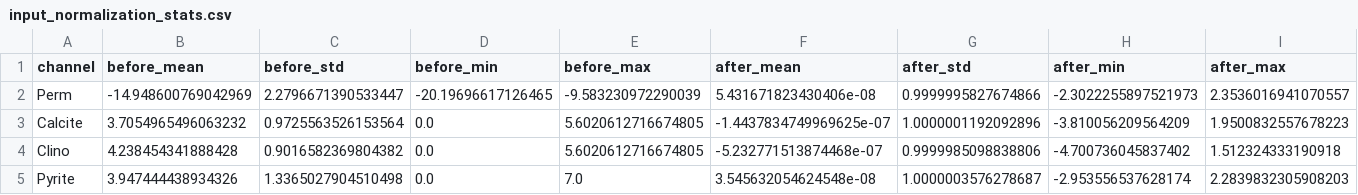
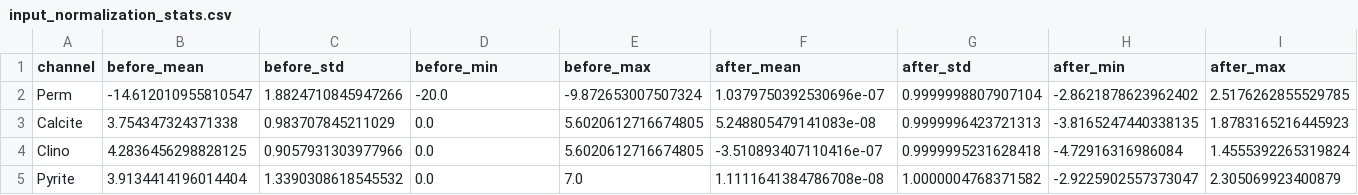
Before and after one commit to wonwooyoon/FNO, a CSV file: src/preprocessing/normalization_check/input_normalization_stats.csv, drawn as a sheet; only a part is shown; the diff covers the shown part only.

```diff
--- a/src/preprocessing/normalization_check/input_normalization_stats.csv
+++ b/src/preprocessing/normalization_check/input_normalization_stats.csv
@@ -1,5 +1,5 @@
 channel,before_mean,before_std,before_min,before_max,after_mean,after_std,after_min,after_max
-Perm,-14.948600769042969,2.2796671390533447,-20.19696617126465,-9.583230972290039,5.431671823430406e-08,0.9999995827674866,-2.3022255897521973,2.3536016941070557
-Calcite,3.7054965496063232,0.9725563526153564,0.0,5.6020612716674805,-1.4437834749969625e-07,1.0000001192092896,-3.810056209564209,1.9500832557678223
-Clino,4.238454341888428,0.9016582369804382,0.0,5.6020612716674805,-5.232771513874468e-07,0.9999985098838806,-4.700736045837402,1.512324333190918
-Pyrite,3.947444438934326,1.3365027904510498,0.0,7.0,3.545632054624548e-08,1.0000003576278687,-2.953556537628174,2.2839832305908203
+Perm,-14.612010955810547,1.8824710845947266,-20.0,-9.872653007507324,1.0379750392530696e-07,0.9999998807907104,-2.8621878623962402,2.5176262855529785
+Calcite,3.754347324371338,0.983707845211029,0.0,5.6020612716674805,5.248805479141083e-08,0.9999996423721313,-3.8165247440338135,1.8783165216445923
+Clino,4.2836456298828125,0.9057931303977966,0.0,5.6020612716674805,-3.510893407110416e-07,0.9999995231628418,-4.72916316986084,1.4555392265319824
+Pyrite,3.9134414196014404,1.3390308618545532,0.0,7.0,1.1111641384786708e-08,1.0000004768371582,-2.9225902557373047,2.305069923400879
```
Also changed, not shown: 31 edited cells elsewhere in this file, src/preprocessing/normalization_check/output_normalization_stats.csv, 7 other files.
